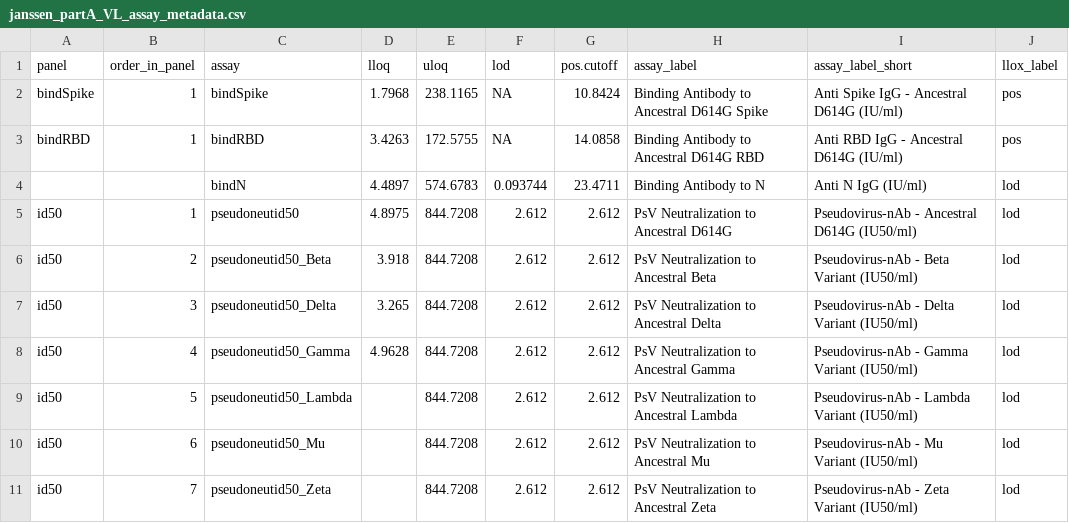
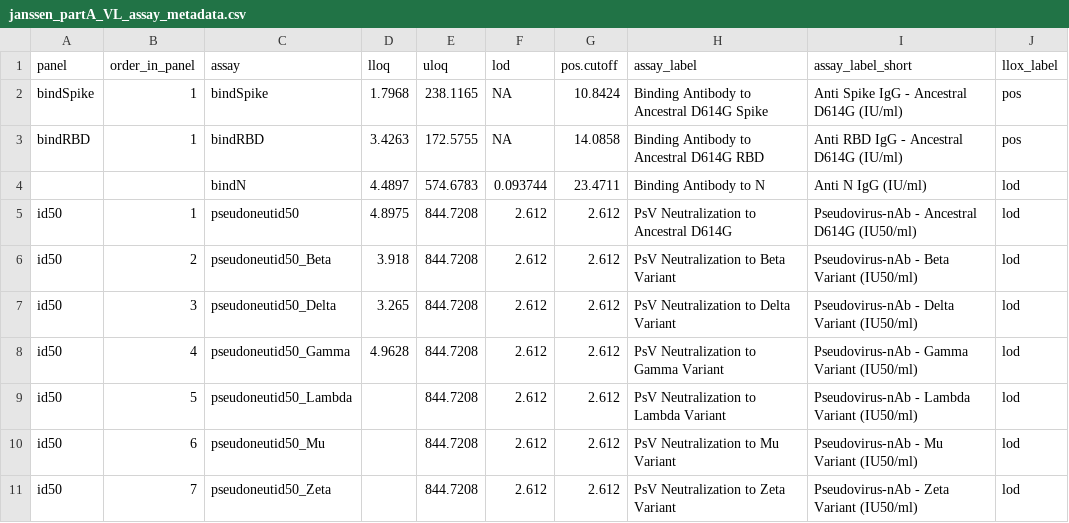
Before and after one commit to CoVPN/correlates_reporting2, a CSV file: assay_metadata/janssen_partA_VL_assay_metadata.csv, drawn as a sheet.

Commit message:
Update janssen_partA_VL_assay_metadata.csv

```diff
--- a/assay_metadata/janssen_partA_VL_assay_metadata.csv
+++ b/assay_metadata/janssen_partA_VL_assay_metadata.csv
@@ -5,7 +5,7 @@ bindRBD,1,bindRBD,3.4263,172.5755,NA,14.0858,Binding Antibody to Ancestral D614G
 id50,1,pseudoneutid50,4.8975,844.7208,2.612,2.612,PsV Neutralization to Ancestral D614G,Pseudovirus-nAb - Ancestral D614G (IU50/ml),lod
-id50,2,pseudoneutid50_Beta,3.918,844.7208,2.612,2.612,PsV Neutralization to Ancestral Beta,Pseudovirus-nAb - Beta Variant (IU50/ml),lod
-id50,3,pseudoneutid50_Delta,3.265,844.7208,2.612,2.612,PsV Neutralization to Ancestral Delta,Pseudovirus-nAb - Delta Variant (IU50/ml),lod
-id50,4,pseudoneutid50_Gamma,4.9628,844.7208,2.612,2.612,PsV Neutralization to Ancestral Gamma,Pseudovirus-nAb - Gamma Variant (IU50/ml),lod
-id50,5,pseudoneutid50_Lambda,,844.7208,2.612,2.612,PsV Neutralization to Ancestral Lambda,Pseudovirus-nAb - Lambda Variant (IU50/ml),lod
-id50,6,pseudoneutid50_Mu,,844.7208,2.612,2.612,PsV Neutralization to Ancestral Mu,Pseudovirus-nAb - Mu Variant (IU50/ml),lod
-id50,7,pseudoneutid50_Zeta,,844.7208,2.612,2.612,PsV Neutralization to Ancestral Zeta,Pseudovirus-nAb - Zeta Variant (IU50/ml),lod
+id50,2,pseudoneutid50_Beta,3.918,844.7208,2.612,2.612,PsV Neutralization to Beta Variant,Pseudovirus-nAb - Beta Variant (IU50/ml),lod
+id50,3,pseudoneutid50_Delta,3.265,844.7208,2.612,2.612,PsV Neutralization to Delta Variant,Pseudovirus-nAb - Delta Variant (IU50/ml),lod
+id50,4,pseudoneutid50_Gamma,4.9628,844.7208,2.612,2.612,PsV Neutralization to Gamma Variant,Pseudovirus-nAb - Gamma Variant (IU50/ml),lod
+id50,5,pseudoneutid50_Lambda,,844.7208,2.612,2.612,PsV Neutralization to Lambda Variant,Pseudovirus-nAb - Lambda Variant (IU50/ml),lod
+id50,6,pseudoneutid50_Mu,,844.7208,2.612,2.612,PsV Neutralization to Mu Variant,Pseudovirus-nAb - Mu Variant (IU50/ml),lod
+id50,7,pseudoneutid50_Zeta,,844.7208,2.612,2.612,PsV Neutralization to Zeta Variant,Pseudovirus-nAb - Zeta Variant (IU50/ml),lod
```
